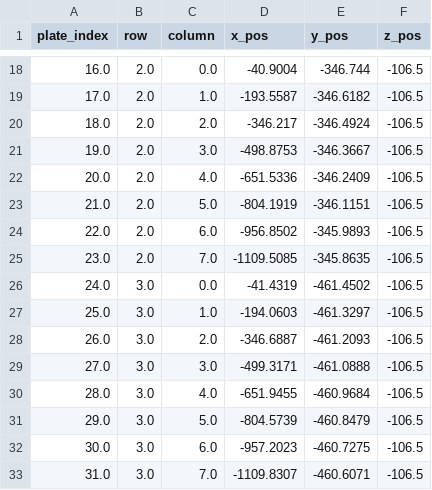
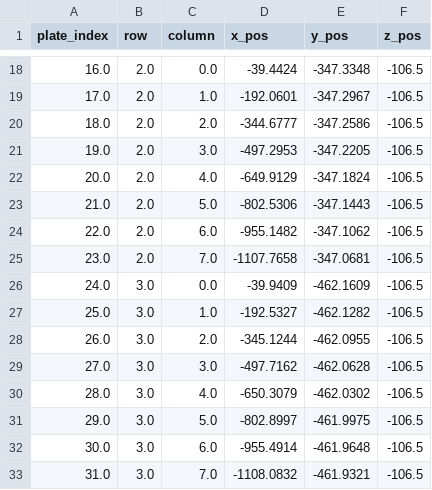
Before and after one commit to Sam-Freitas/WP_imager, a CSV file: settings/settings_plate_positions.csv, drawn as a sheet; only a part is shown, gaps mark what is left out; the diff covers the shown part only.

```diff
--- a/settings/settings_plate_positions.csv
+++ b/settings/settings_plate_positions.csv
@@ -18,16 +18,16 @@ plate_index,row,column,x_pos,y_pos,z_pos
-16.0,2.0,0.0,-40.9004,-346.744,-106.5
-17.0,2.0,1.0,-193.5587,-346.6182,-106.5
-18.0,2.0,2.0,-346.217,-346.4924,-106.5
-19.0,2.0,3.0,-498.8753,-346.3667,-106.5
-20.0,2.0,4.0,-651.5336,-346.2409,-106.5
-21.0,2.0,5.0,-804.1919,-346.1151,-106.5
-22.0,2.0,6.0,-956.8502,-345.9893,-106.5
-23.0,2.0,7.0,-1109.5085,-345.8635,-106.5
-24.0,3.0,0.0,-41.4319,-461.4502,-106.5
-25.0,3.0,1.0,-194.0603,-461.3297,-106.5
-26.0,3.0,2.0,-346.6887,-461.2093,-106.5
-27.0,3.0,3.0,-499.3171,-461.0888,-106.5
-28.0,3.0,4.0,-651.9455,-460.9684,-106.5
-29.0,3.0,5.0,-804.5739,-460.8479,-106.5
-30.0,3.0,6.0,-957.2023,-460.7275,-106.5
-31.0,3.0,7.0,-1109.8307,-460.6071,-106.5
+16.0,2.0,0.0,-39.4424,-347.3348,-106.5
+17.0,2.0,1.0,-192.0601,-347.2967,-106.5
+18.0,2.0,2.0,-344.6777,-347.2586,-106.5
+19.0,2.0,3.0,-497.2953,-347.2205,-106.5
+20.0,2.0,4.0,-649.9129,-347.1824,-106.5
+21.0,2.0,5.0,-802.5306,-347.1443,-106.5
+22.0,2.0,6.0,-955.1482,-347.1062,-106.5
+23.0,2.0,7.0,-1107.7658,-347.0681,-106.5
+24.0,3.0,0.0,-39.9409,-462.1609,-106.5
+25.0,3.0,1.0,-192.5327,-462.1282,-106.5
+26.0,3.0,2.0,-345.1244,-462.0955,-106.5
+27.0,3.0,3.0,-497.7162,-462.0628,-106.5
+28.0,3.0,4.0,-650.3079,-462.0302,-106.5
+29.0,3.0,5.0,-802.8997,-461.9975,-106.5
+30.0,3.0,6.0,-955.4914,-461.9648,-106.5
+31.0,3.0,7.0,-1108.0832,-461.9321,-106.5
```
Also changed, not shown: 112 edited cells elsewhere in this file, 1 other file.
